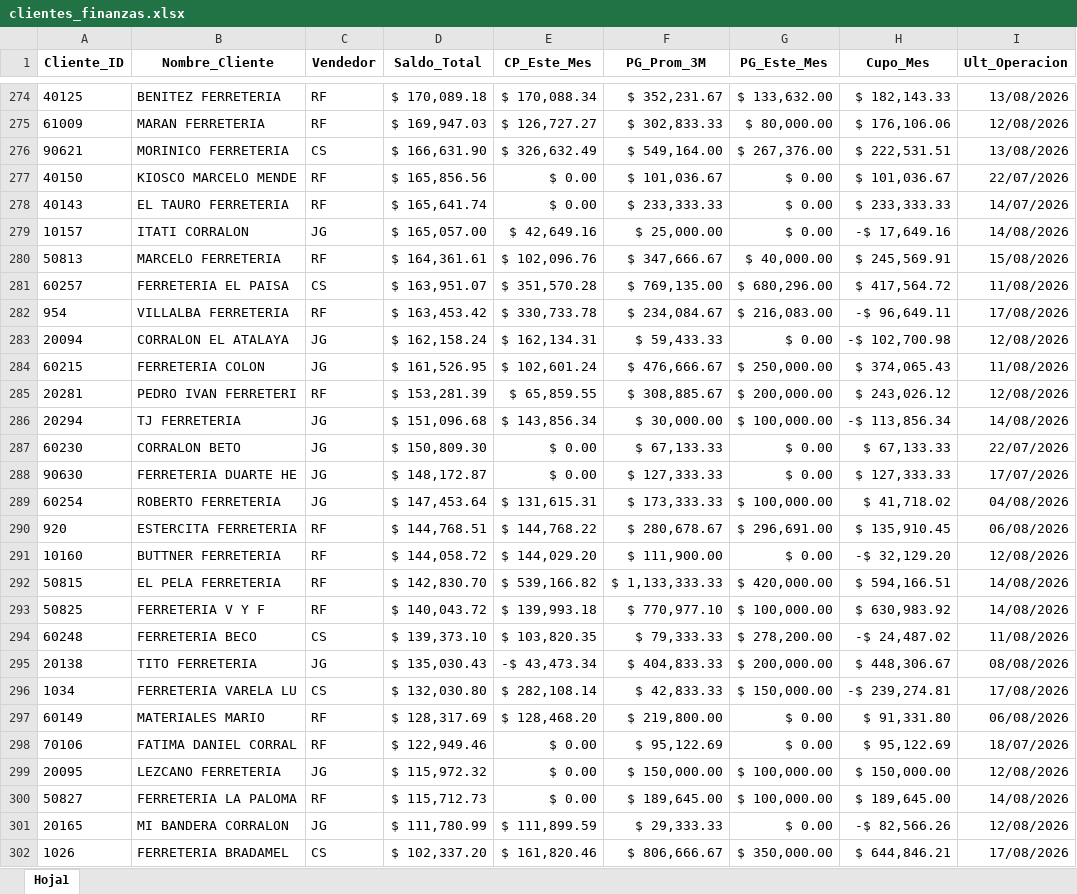
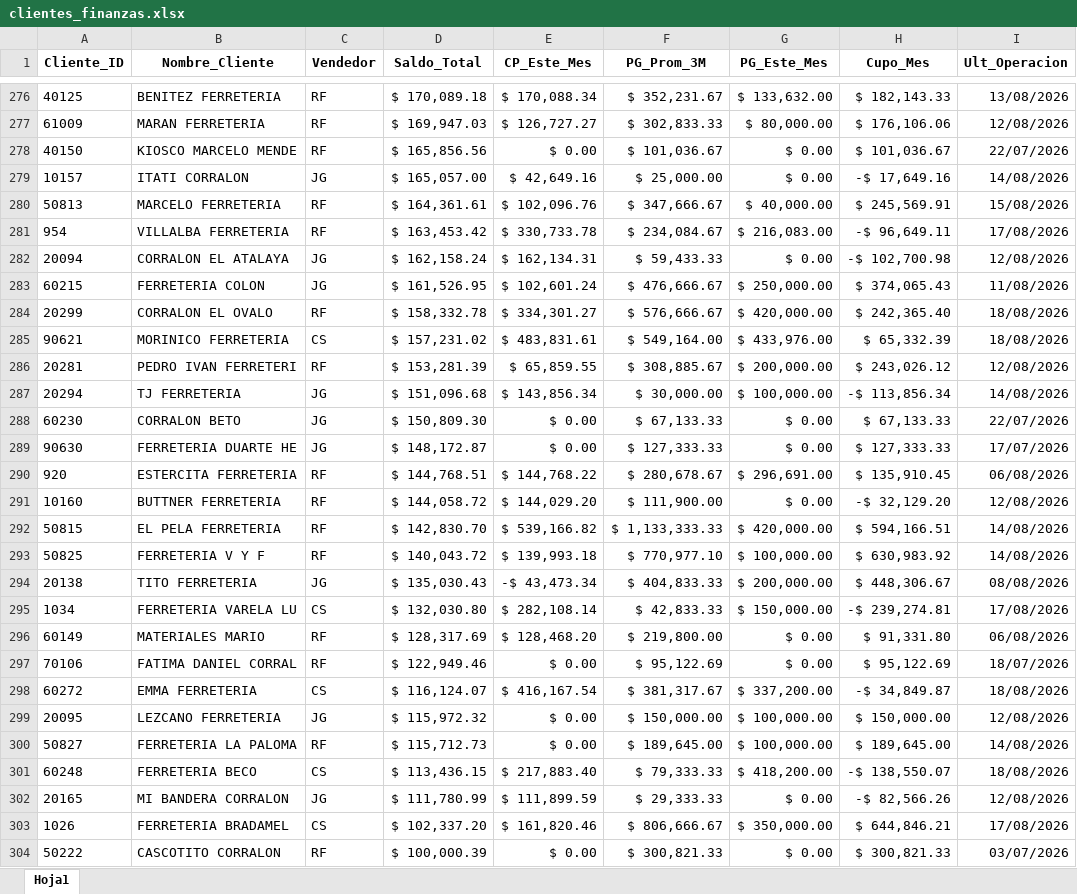
Before and after one commit to ferremax-cat/pinterest-f, an Excel workbook: excel/clientes_finanzas.xlsx, sheet Hoja1, drawn as a sheet; only a part is shown, gaps mark what is left out; the shorter side is filled out with more unchanged rows; values as stored, in another font and other column widths than the file's, no borders; removed rows and columns are numbered as before the commit, all else as after; the diff covers the shown part only; the diff names each change by its address in the sheet, - before the commit and + after, or states it on an @@ line.

```diff
--- a/excel/clientes_finanzas.xlsx (sheet Hoja1)
+++ b/excel/clientes_finanzas.xlsx (sheet Hoja1)
-row 276: 90621 | MORINICO FERRETERIA | CS | $ 166,631.90 | $ 326,632.49 | $ 549,164.00 | $ 267,376.00 | $ 222,531.51 | 13/08/2026
-row 278: 40143 | EL TAURO FERRETERIA | RF | $ 165,641.74 | $ 0.00 | $ 233,333.33 | $ 0.00 | $ 233,333.33 | 14/07/2026
-row 281: 60257 | FERRETERIA EL PAISA | CS | $ 163,951.07 | $ 351,570.28 | $ 769,135.00 | $ 680,296.00 | $ 417,564.72 | 11/08/2026
+row 284: 20299 | CORRALON EL OVALO | RF | $ 158,332.78 | $ 334,301.27 | $ 576,666.67 | $ 420,000.00 | $ 242,365.40 | 18/08/2026
+row 285: 90621 | MORINICO FERRETERIA | CS | $ 157,231.02 | $ 483,831.61 | $ 549,164.00 | $ 433,976.00 | $ 65,332.39 | 18/08/2026
-row 289: 60254 | ROBERTO FERRETERIA | JG | $ 147,453.64 | $ 131,615.31 | $ 173,333.33 | $ 100,000.00 | $ 41,718.02 | 04/08/2026
-row 294: 60248 | FERRETERIA BECO | CS | $ 139,373.10 | $ 103,820.35 | $ 79,333.33 | $ 278,200.00 | -$ 24,487.02 | 11/08/2026
+row 298: 60272 | EMMA FERRETERIA | CS | $ 116,124.07 | $ 416,167.54 | $ 381,317.67 | $ 337,200.00 | -$ 34,849.87 | 18/08/2026
+row 301: 60248 | FERRETERIA BECO | CS | $ 113,436.15 | $ 217,883.40 | $ 79,333.33 | $ 418,200.00 | -$ 138,550.07 | 18/08/2026
```
Also changed, not shown: 52 added rows, 50 removed rows, 37 moved rows and 37 edited cells elsewhere in this sheet, 1 other file.
